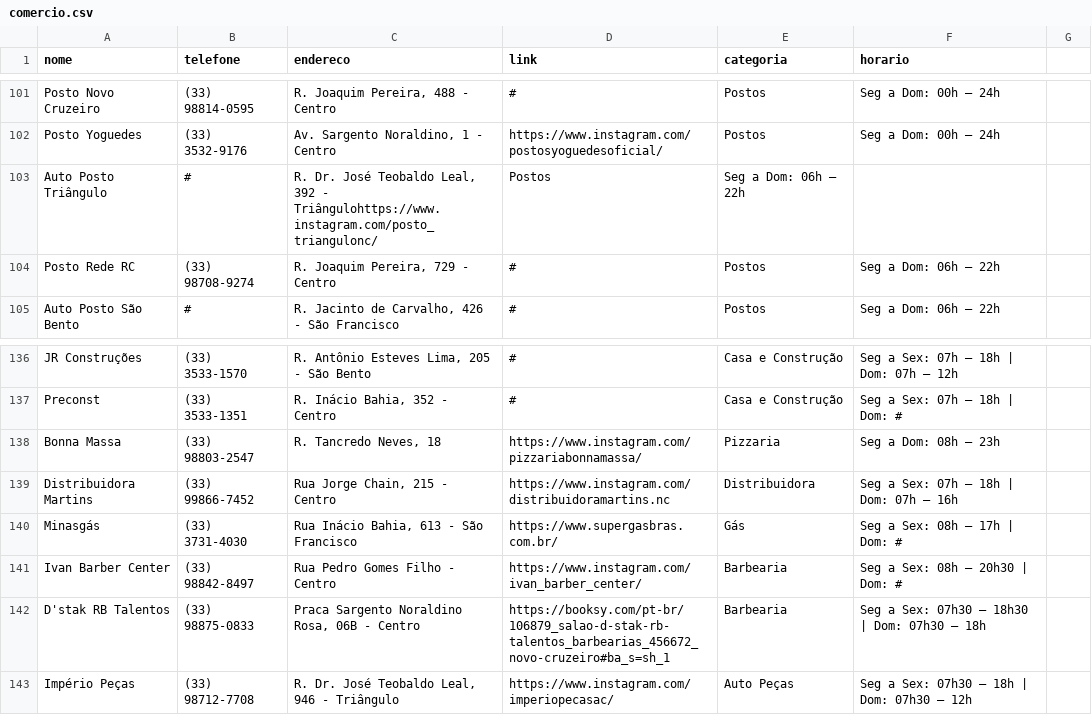
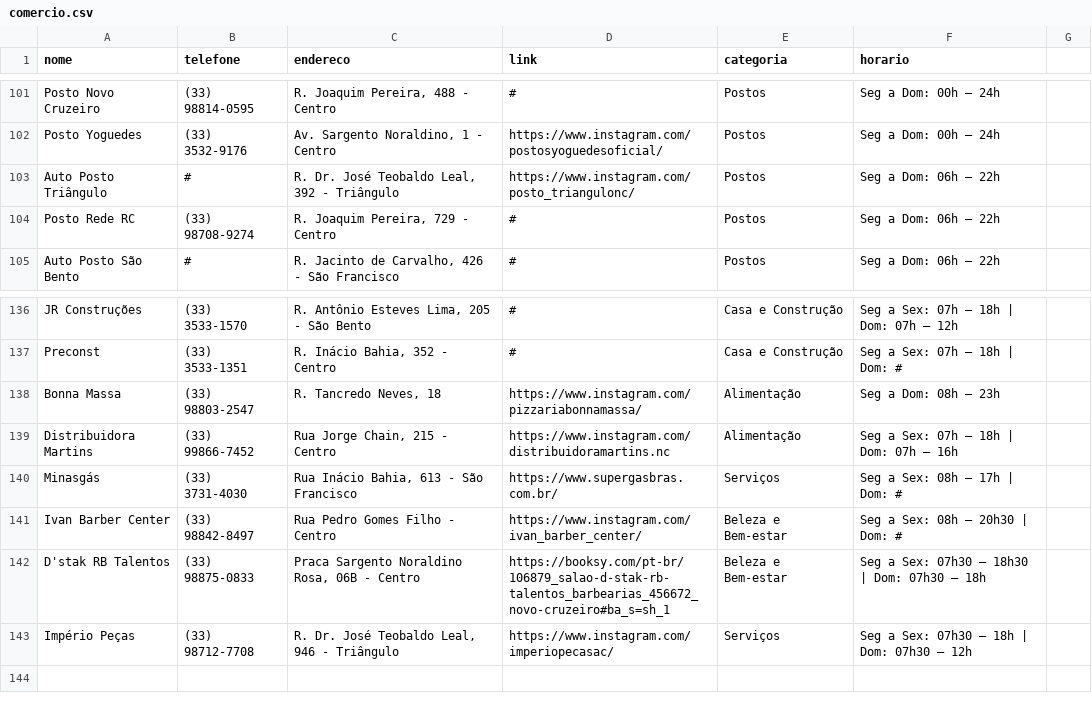
Before and after one commit to giseliana/Guia, a CSV file: comercio.csv, drawn as a sheet; only a part is shown, gaps mark what is left out.

```diff
--- a/comercio.csv
+++ b/comercio.csv
@@ -102,3 +102,3 @@ Posto Novo Cruzeiro;(33) 98814-0595;R. Joaquim Pereira, 488 - Centro;#;Postos;Se
 Posto Yoguedes;(33) 3532-9176;Av. Sargento Noraldino, 1 - Centro;https://www.instagram.com/postosyoguedesoficial/;Postos;Seg a Dom: 00h – 24h;
-Auto Posto Triângulo;#;R. Dr. José Teobaldo Leal, 392 - Triângulohttps://www.instagram.com/posto_triangulonc/;Postos;Seg a Dom: 06h – 22h;
+Auto Posto Triângulo;#;R. Dr. José Teobaldo Leal, 392 - Triângulo;https://www.instagram.com/posto_triangulonc/;Postos;Seg a Dom: 06h – 22h;
 Posto Rede RC;(33) 98708-9274;R. Joaquim Pereira, 729 - Centro;#;Postos;Seg a Dom: 06h – 22h;
@@ -137,7 +137,7 @@ JR Construções;(33) 3533-1570;R. Antônio Esteves Lima, 205 - São Bento;#;Cas
 Preconst;(33) 3533-1351;R. Inácio Bahia, 352 - Centro;#;Casa e Construção;Seg a Sex: 07h – 18h | Dom: #;
-Bonna Massa;(33) 98803-2547;R. Tancredo Neves, 18;https://www.instagram.com/pizzariabonnamassa/;Pizzaria;Seg a Dom: 08h – 23h;
-Distribuidora Martins;(33) 99866-7452;Rua Jorge Chain, 215 - Centro;https://www.instagram.com/distribuidoramartins.nc;Distribuidora;Seg a Sex: 07h – 18h | Dom: 07h – 16h;
-Minasgás;(33) 3731-4030;Rua Inácio Bahia, 613 - São Francisco;https://www.supergasbras.com.br/;Gás;Seg a Sex: 08h – 17h | Dom: #;
-Ivan Barber Center;(33) 98842-8497;Rua Pedro Gomes Filho - Centro;https://www.instagram.com/ivan_barber_center/;Barbearia;Seg a Sex: 08h – 20h30 | Dom: #;
-D'stak RB Talentos;(33) 98875-0833;Praca Sargento Noraldino Rosa, 06B - Centro;https://booksy.com/pt-br/106879_salao-d-stak-rb-talentos_barbearias_456672_novo-cruzeiro#ba_s=sh_1;Barbearia;Seg a Sex: 07h30 – 18h30 | Dom: 07h30 – 18h;
-Império Peças;(33) 98712-7708;R. Dr. José Teobaldo Leal, 946 - Triângulo;https://www.instagram.com/imperiopecasac/;Auto Peças;Seg a Sex: 07h30 – 18h | Dom: 07h30 – 12h;
+Bonna Massa;(33) 98803-2547;R. Tancredo Neves, 18;https://www.instagram.com/pizzariabonnamassa/;Alimentação;Seg a Dom: 08h – 23h;
+Distribuidora Martins;(33) 99866-7452;Rua Jorge Chain, 215 - Centro;https://www.instagram.com/distribuidoramartins.nc;Alimentação;Seg a Sex: 07h – 18h | Dom: 07h – 16h;
+Minasgás;(33) 3731-4030;Rua Inácio Bahia, 613 - São Francisco;https://www.supergasbras.com.br/;Serviços;Seg a Sex: 08h – 17h | Dom: #;
+Ivan Barber Center;(33) 98842-8497;Rua Pedro Gomes Filho - Centro;https://www.instagram.com/ivan_barber_center/;Beleza e Bem-estar;Seg a Sex: 08h – 20h30 | Dom: #;
+D'stak RB Talentos;(33) 98875-0833;Praca Sargento Noraldino Rosa, 06B - Centro;https://booksy.com/pt-br/106879_salao-d-stak-rb-talentos_barbearias_456672_novo-cruzeiro#ba_s=sh_1;Beleza e Bem-estar;Seg a Sex: 07h30 – 18h30 | Dom: 07h30 – 18h;
+Império Peças;(33) 98712-7708;R. Dr. José Teobaldo Leal, 946 - Triângulo;https://www.instagram.com/imperiopecasac/;Serviços;Seg a Sex: 07h30 – 18h | Dom: 07h30 – 12h;
```
Also changed, not shown: 1 other file.
